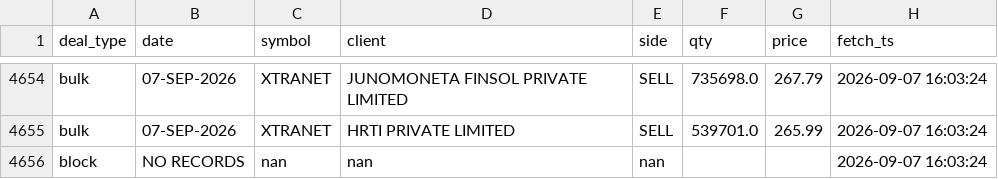
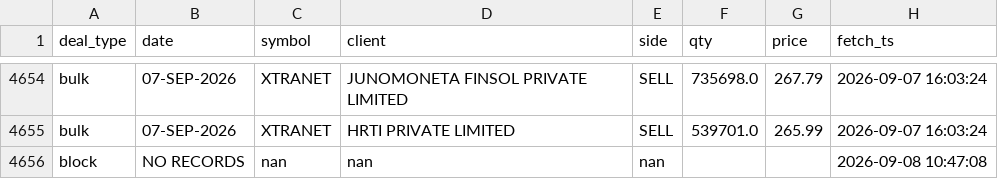
Before and after one commit to kreeshpatel/nifty-satvik, a CSV file: results/bulkblock_forward.csv, drawn as a sheet; only a part is shown, gaps mark what is left out.

Commit message:
chore(weekly-monitor): daily re-price 2026-09-08

```diff
--- a/results/bulkblock_forward.csv
+++ b/results/bulkblock_forward.csv
@@ -4655,2 +4655,2 @@ bulk,07-SEP-2026,XTRANET,JUNOMONETA FINSOL PRIVATE LIMITED,SELL,735698.0,267.79,
 bulk,07-SEP-2026,XTRANET,HRTI PRIVATE LIMITED,SELL,539701.0,265.99,2026-09-07 16:03:24
-block,NO RECORDS,nan,nan,nan,,,2026-09-07 16:03:24
+block,NO RECORDS,nan,nan,nan,,,2026-09-08 10:47:08
```
Also changed, not shown: 2 other files.
